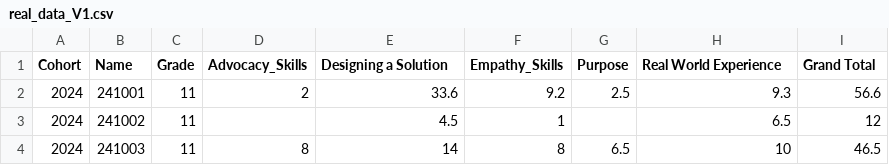
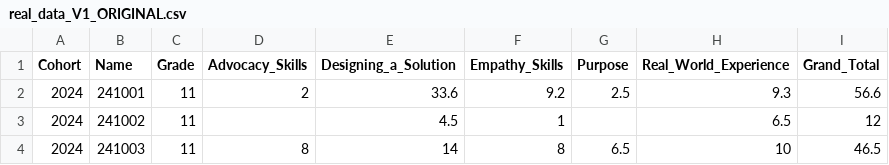
Before and after one commit to beepboopbop64/Hockaday_Project, a CSV file: data_discovery/upload_data_test/real_data_V1_ORIGINAL.csv (was r_shiny_app/data/real_data_V1.csv), drawn as a sheet; only a part is shown.

Commit message:
Adding Upload Capability
Added ability to upload data. There is a bug where CSV is not over writing data but appending we will need to fix this.

```diff
--- a/r_shiny_app/data/real_data_V1.csv
+++ b/data_discovery/upload_data_test/real_data_V1_ORIGINAL.csv
@@ -1,2 +1,2 @@
-Cohort,Name,Grade,Advocacy_Skills,Designing a Solution,Empathy_Skills,Purpose,Real World Experience,Grand Total
+Cohort,Name,Grade,Advocacy_Skills,Designing_a_Solution,Empathy_Skills,Purpose,Real_World_Experience,Grand_Total
 2024,241001,11,2,33.6,9.2,2.5,9.3,56.6
```
Also changed, not shown: 5 other files.
